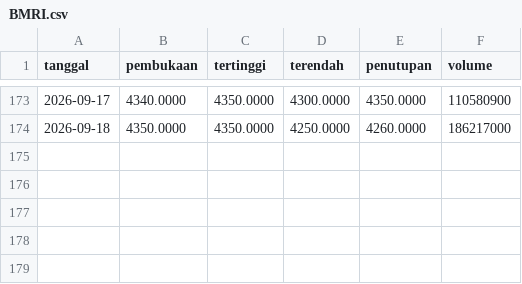
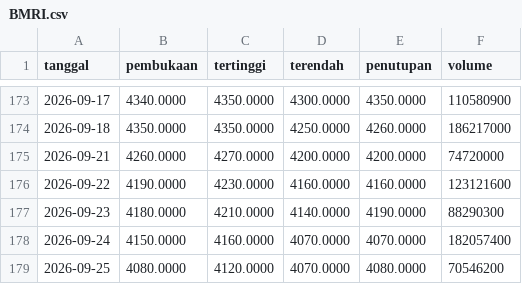
Before and after one commit to Reverseflash45/sentimen-emiten, a CSV file: data/harga/BMRI.csv, drawn as a sheet; only a part is shown, gaps mark what is left out.

```diff
--- a/data/harga/BMRI.csv
+++ b/data/harga/BMRI.csv
@@ -174 +174,6 @@ tanggal,pembukaan,tertinggi,terendah,penutupan,volume
 2026-09-18,4350.0000,4350.0000,4250.0000,4260.0000,186217000
+2026-09-21,4260.0000,4270.0000,4200.0000,4200.0000,74720000
+2026-09-22,4190.0000,4230.0000,4160.0000,4160.0000,123121600
+2026-09-23,4180.0000,4210.0000,4140.0000,4190.0000,88290300
+2026-09-24,4150.0000,4160.0000,4070.0000,4070.0000,182057400
+2026-09-25,4080.0000,4120.0000,4070.0000,4080.0000,70546200
```
Also changed, not shown: data/harga/AADI.csv, data/harga/BBRI.csv, 46 other files.
